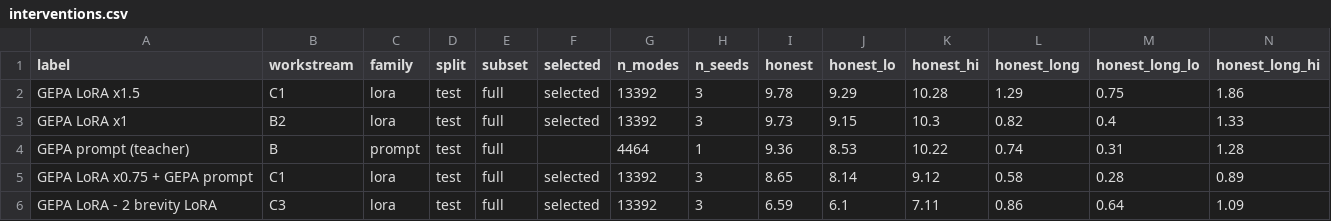
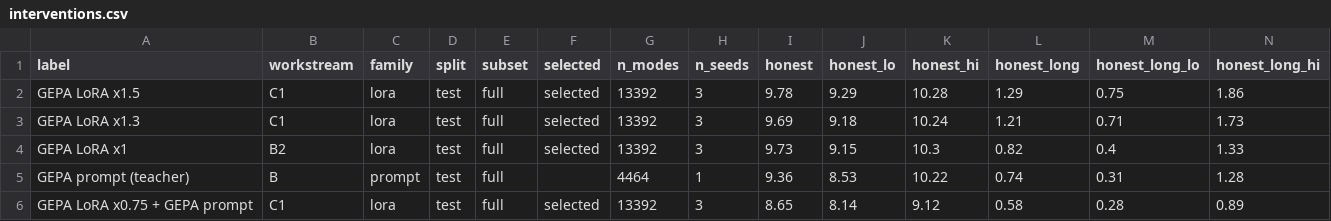
Before and after one commit to redwoodresearch/cot-control-sprint, a CSV file: kaushik/elicit/writeup/data/interventions.csv, drawn as a sheet; only a part is shown; the shorter side is filled out with more unchanged rows; rows hold the shown columns only; the diff names each change by its address in the sheet, - before the commit and + after, or states it on an @@ line.

```diff
--- a/kaushik/elicit/writeup/data/interventions.csv
+++ b/kaushik/elicit/writeup/data/interventions.csv
+row 3: GEPA LoRA x1.3 | C1 | lora | test | full | selected | 13392 | 3 | 9.69 | 9.18 | 10.24 | 1.21 | 0.71 | 1.73
```
Also changed, not shown: 21 other files.
